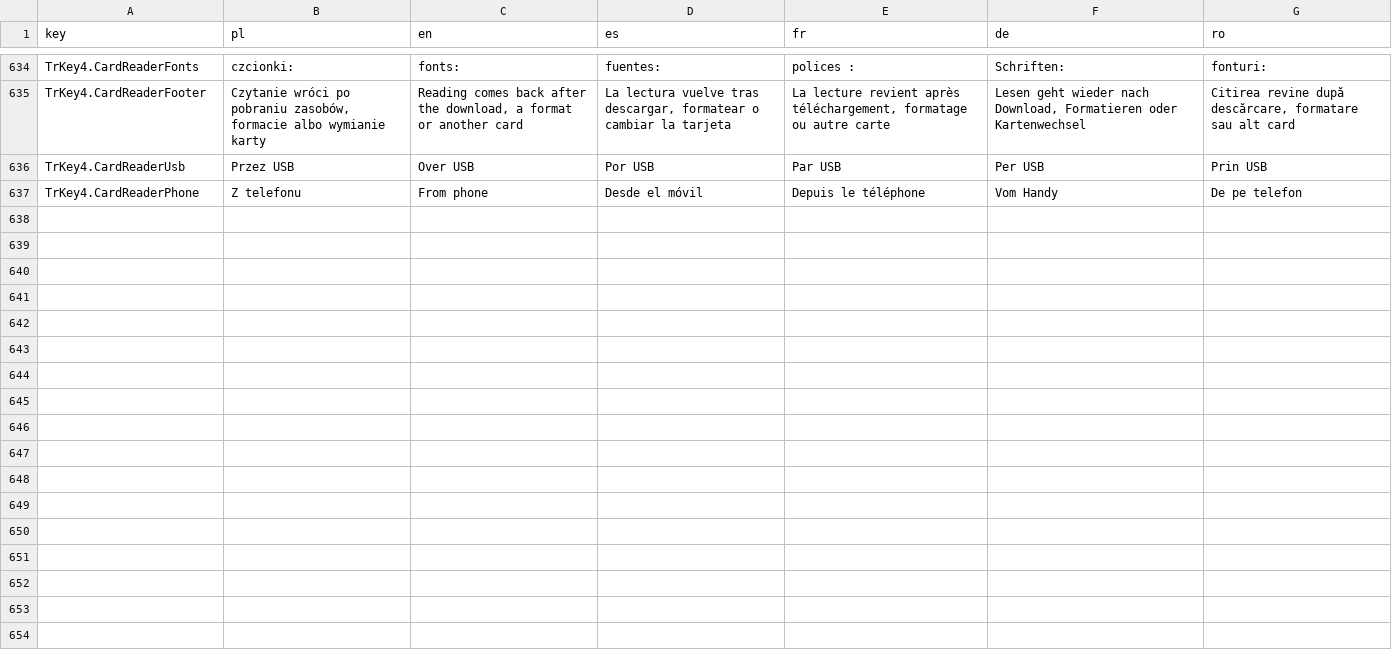
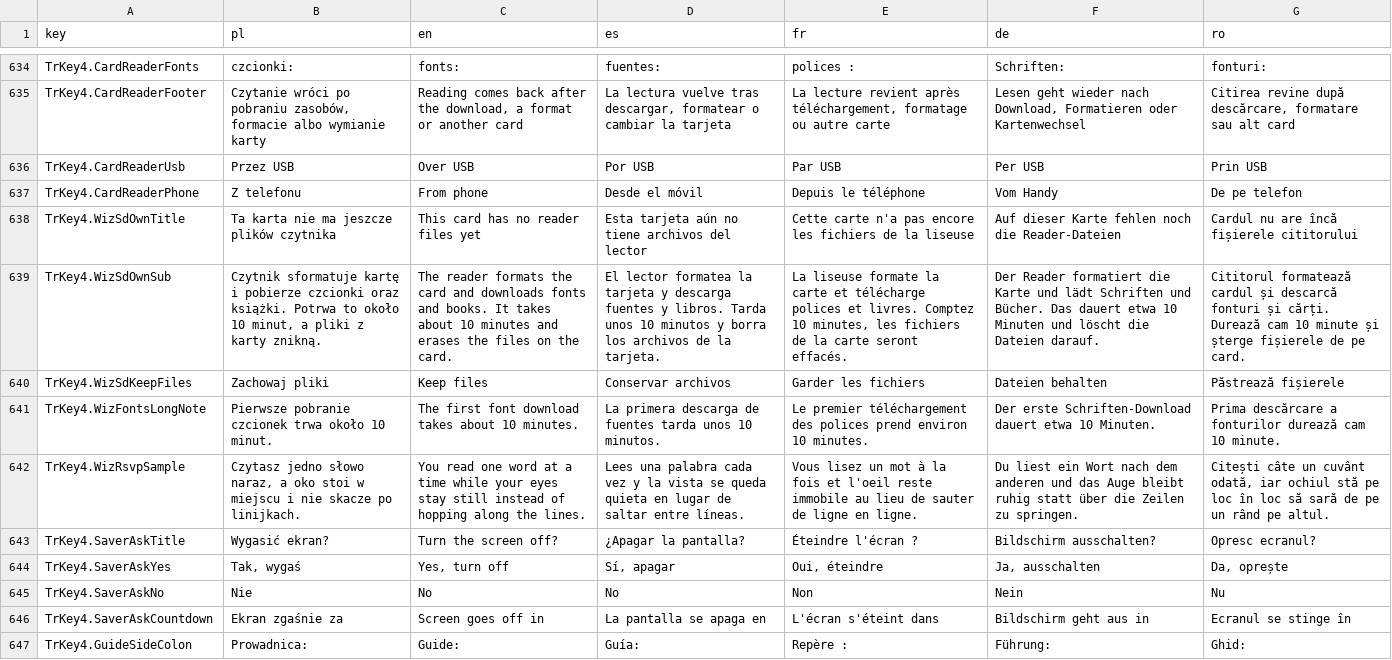
Before and after one commit to GRKarol/czytnik01-staging, a CSV file: tools/translations.csv, drawn as a sheet; only a part is shown, gaps mark what is left out; the diff covers the shown part only; the diff names each change by its address in the sheet, - before the commit and + after, or states it on an @@ line.

```diff
--- a/tools/translations.csv
+++ b/tools/translations.csv
+row 638: TrKey4.WizSdOwnTitle | Ta karta nie ma jeszcze plików czytnika | This card has no reader files yet | Esta tarjeta aún no tiene archivos del lector | Cette carte n'a pas encore les fichiers de la liseuse | Auf dieser Karte fehlen noch die Reader-Dateien | Cardul nu are încă fișierele cititorului
+row 639: TrKey4.WizSdOwnSub | Czytnik sformatuje kartę i pobierze czcionki oraz książki. Potrwa to około 10 minut, a pliki z karty znikną. | The reader formats the card and downloads fonts and books. It takes about 10 minutes and erases the files on the card. | El lector formatea la tarjeta y descarga fuentes y libros. Tarda unos 10 minutos y borra los archivos de la tarjeta. | La liseuse formate la carte et télécharge polices et livres. Comptez 10 minutes, les fichiers de la carte seront effacés. | Der Reader formatiert die Karte und lädt Schriften und Bücher. Das dauert etwa 10 Minuten und löscht die Dateien darauf. | Cititorul formatează cardul și descarcă fonturi și cărți. Durează cam 10 minute și șterge fișierele de pe card.
+row 640: TrKey4.WizSdKeepFiles | Zachowaj pliki | Keep files | Conservar archivos | Garder les fichiers | Dateien behalten | Păstrează fișierele
+row 641: TrKey4.WizFontsLongNote | Pierwsze pobranie czcionek trwa około 10 minut. | The first font download takes about 10 minutes. | La primera descarga de fuentes tarda unos 10 minutos. | Le premier téléchargement des polices prend environ 10 minutes. | Der erste Schriften-Download dauert etwa 10 Minuten. | Prima descărcare a fonturilor durează cam 10 minute.
+row 642: TrKey4.WizRsvpSample | Czytasz jedno słowo naraz, a oko stoi w miejscu i nie skacze po linijkach. | You read one word at a time while your eyes stay still instead of hopping along the lines. | Lees una palabra cada vez y la vista se queda quieta en lugar de saltar entre líneas. | Vous lisez un mot à la fois et l'oeil reste immobile au lieu de sauter de ligne en ligne. | Du liest ein Wort nach dem anderen und das Auge bleibt ruhig statt über die Zeilen zu springen. | Citești câte un cuvânt odată, iar ochiul stă pe loc în loc să sară de pe un rând pe altul.
+row 643: TrKey4.SaverAskTitle | Wygasić ekran? | Turn the screen off? | ¿Apagar la pantalla? | Éteindre l'écran ? | Bildschirm ausschalten? | Opresc ecranul?
+row 644: TrKey4.SaverAskYes | Tak, wygaś | Yes, turn off | Sí, apagar | Oui, éteindre | Ja, ausschalten | Da, oprește
+row 645: TrKey4.SaverAskNo | Nie | No | No | Non | Nein | Nu
+row 646: TrKey4.SaverAskCountdown | Ekran zgaśnie za | Screen goes off in | La pantalla se apaga en | L'écran s'éteint dans | Bildschirm geht aus in | Ecranul se stinge în
+row 647: TrKey4.GuideSideColon | Prowadnica: | Guide: | Guía: | Repère : | Führung: | Ghid:
```
Also changed, not shown: 10 added rows and 48 edited cells elsewhere in this file, 25 other files.
